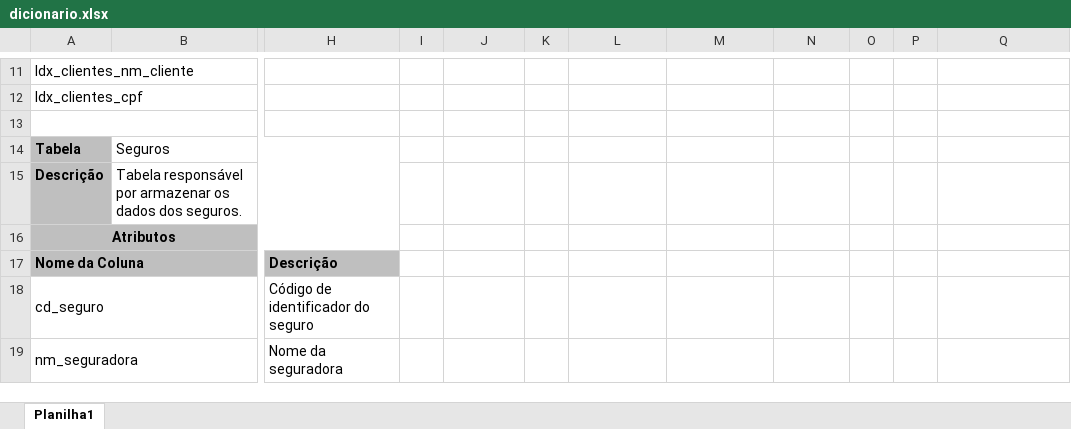
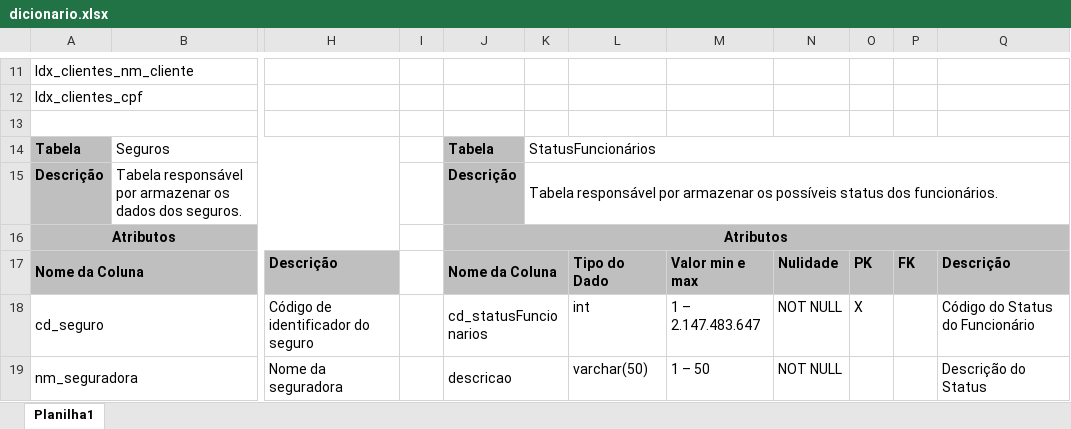
Before and after one commit to joao1824/Sistema-de-Manutencao-de-Veiculos, an Excel workbook: dicionario_tabelas/dicionario.xlsx, sheet Planilha1, drawn as a sheet; only a part is shown, gaps mark what is left out; values as stored, in another font and other column widths than the file's, no borders; the diff covers the shown part only; the diff names each change by its address in the sheet, - before the commit and + after, or states it on an @@ line.

Commit message:
Update dicionario.xlsx

```diff
--- a/dicionario_tabelas/dicionario.xlsx (sheet Planilha1)
+++ b/dicionario_tabelas/dicionario.xlsx (sheet Planilha1)
-J14: (empty)
+J14: Tabela
-J14:J15 fill: none
+J14:J15 fill: #BFBFBF
-K14: (empty)
+K14: StatusFuncionários
+K14:Q14 merged
-J15: (empty)
+J15: Descrição
-K15: (empty)
+K15: Tabela responsável por armazenar os possíveis status dos funcionários.
+K15:Q15 merged
-J16: (empty)
+J16: Atributos
-J16:Q17 fill: none
+J16:Q17 fill: #BFBFBF
+J16:Q16 merged
-J17: (empty)
+J17: Nome da Coluna
+J17:K17 merged
-L17: (empty)
+L17: Tipo do Dado
-M17: (empty)
+M17: Valor min e max
-N17: (empty)
+N17: Nulidade
-O17: (empty)
+O17: PK
-P17: (empty)
+P17: FK
-Q17: (empty)
+Q17: Descrição
-J18: (empty)
+J18: cd_statusFuncionarios
+J18:K18 merged
-L18: (empty)
+L18: int
-M18: (empty)
+M18: 1 – 2.147.483.647
-N18:N19: (empty)
+N18:N19: NOT NULL
-O18: (empty)
+O18: X
-Q18: (empty)
+Q18: Código do Status do Funcionário
-J19: (empty)
+J19: descricao
+J19:K19 merged
-L19: (empty)
+L19: varchar(50)
-M19: (empty)
+M19: 1 – 50
-Q19: (empty)
+Q19: Descrição do Status
```
Also changed, not shown: 10 edited cells, cell formats and merged cells elsewhere in this sheet.
